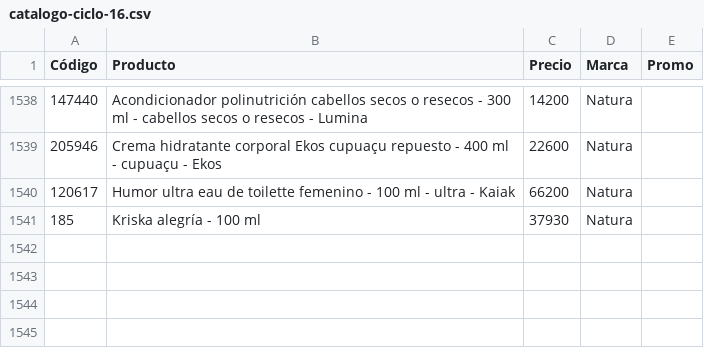
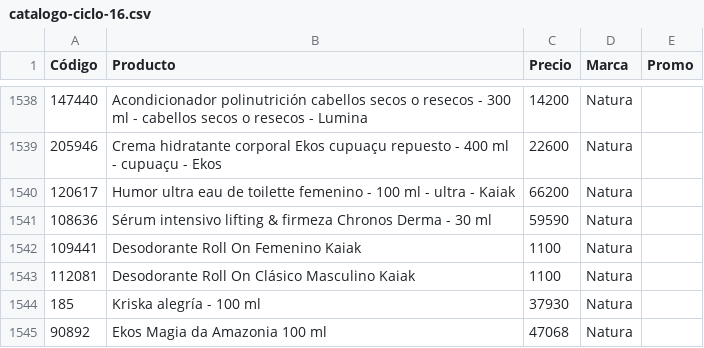
Before and after one commit to Superpombi/pedidos-sasa, a CSV file: site/catalogo-ciclo-16.csv, drawn as a sheet; only a part is shown, gaps mark what is left out; the diff names each change by its address in the sheet, - before the commit and + after, or states it on an @@ line.

Commit message:
Catalogo 2026-10-16

```diff
--- a/site/catalogo-ciclo-16.csv
+++ b/site/catalogo-ciclo-16.csv
+row 1541: 108636 | Sérum intensivo lifting & firmeza Chronos Derma - 30 ml | 59590 | Natura
+row 1542: 109441 | Desodorante Roll On Femenino Kaiak | 1100 | Natura
+row 1543: 112081 | Desodorante Roll On Clásico Masculino Kaiak | 1100 | Natura
+row 1545: 90892 | Ekos Magia da Amazonia 100 ml | 47068 | Natura
```
Also changed, not shown: 3 other files.
